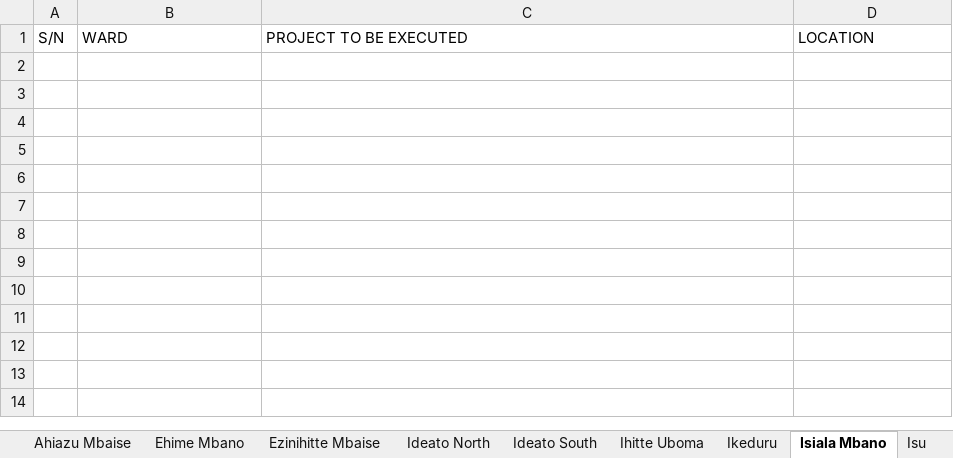
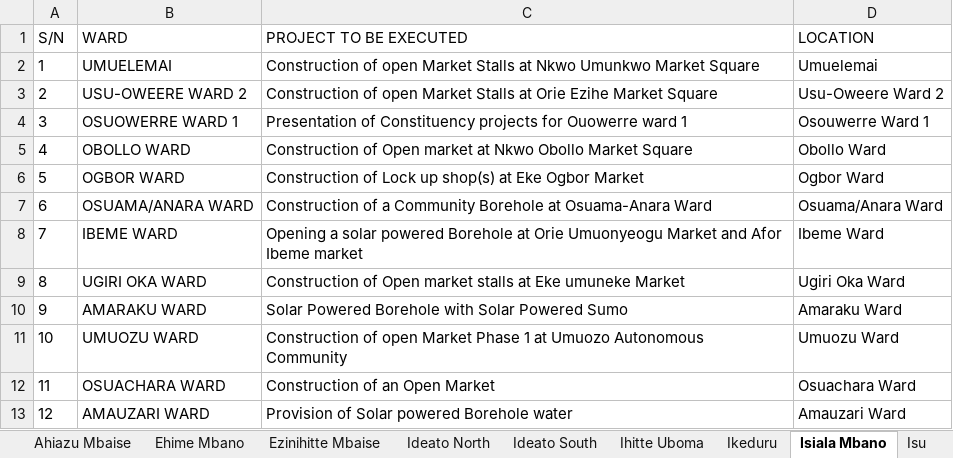
Before and after one commit to Techxie-bc/trial-ai, an Excel workbook: Imo_State_Ward_Projects.xlsx, sheet Isiala Mbano, drawn as a sheet; values as stored, in another font and other column widths than the file's, no borders; the diff names each change by its address in the sheet, - before the commit and + after, or states it on an @@ line.

```diff
--- a/Imo_State_Ward_Projects.xlsx (sheet Isiala Mbano)
+++ b/Imo_State_Ward_Projects.xlsx (sheet Isiala Mbano)
+row 2: 1 | UMUELEMAI | Construction of open Market Stalls at Nkwo Umunkwo Market Square | Umuelemai
+row 3: 2 | USU-OWEERE WARD 2 | Construction of open Market Stalls at Orie Ezihe Market Square | Usu-Oweere Ward 2
+row 4: 3 | OSUOWERRE WARD 1 | Presentation of Constituency projects for Ouowerre ward 1 | Osouwerre Ward 1
+row 5: 4 | OBOLLO WARD | Construction of Open market at Nkwo Obollo Market Square | Obollo Ward
+row 6: 5 | OGBOR WARD | Construction of Lock up shop(s) at Eke Ogbor Market | Ogbor Ward
+row 7: 6 | OSUAMA/ANARA WARD | Construction of a Community Borehole at Osuama-Anara Ward | Osuama/Anara Ward
+row 8: 7 | IBEME WARD | Opening a solar powered Borehole at Orie Umuonyeogu Market and Afor Ibeme market | Ibeme Ward
+row 9: 8 | UGIRI OKA WARD | Construction of Open market stalls at Eke umuneke Market | Ugiri Oka Ward
+row 10: 9 | AMARAKU WARD | Solar Powered Borehole with Solar Powered Sumo | Amaraku Ward
+row 11: 10 | UMUOZU WARD | Construction of open Market Phase 1 at Umuozo Autonomous Community | Umuozu Ward
+row 12: 11 | OSUACHARA WARD | Construction of an Open Market | Osuachara Ward
+row 13: 12 | AMAUZARI WARD | Provision of Solar powered Borehole water | Amauzari Ward
```
Also changed, not shown: sheet Ideato North, sheet Ohaji Egbema, sheet Nkwerre, sheet Ideato South, sheet Orlu, sheet Ngor Okpala, 19 more sheets, 34 other files.
